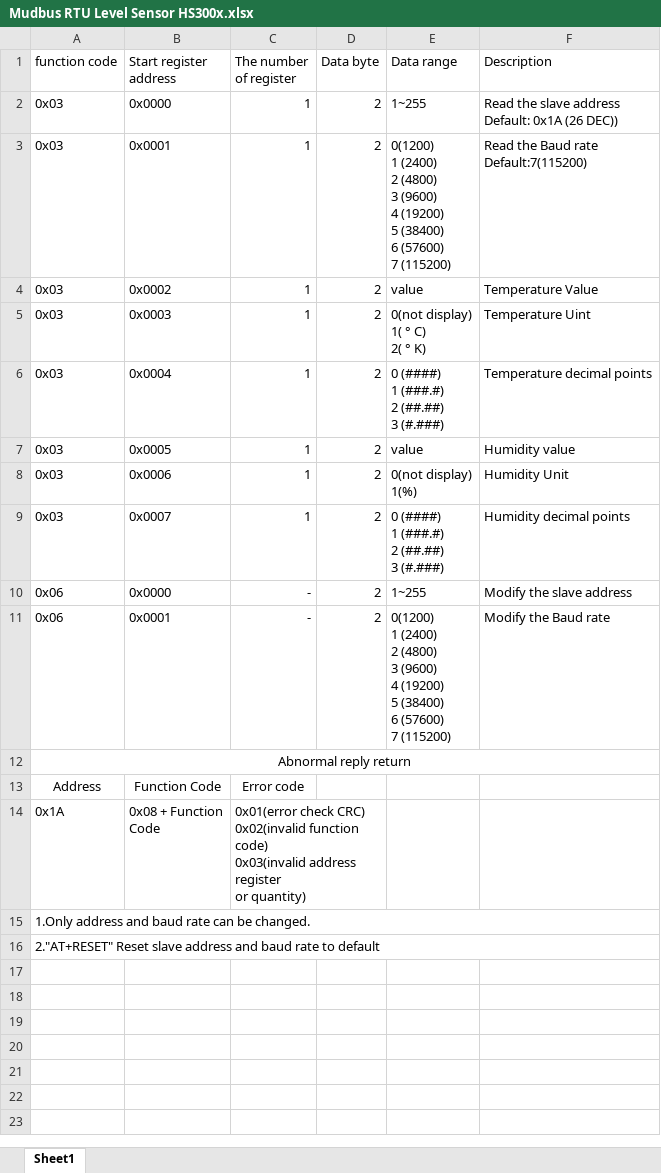
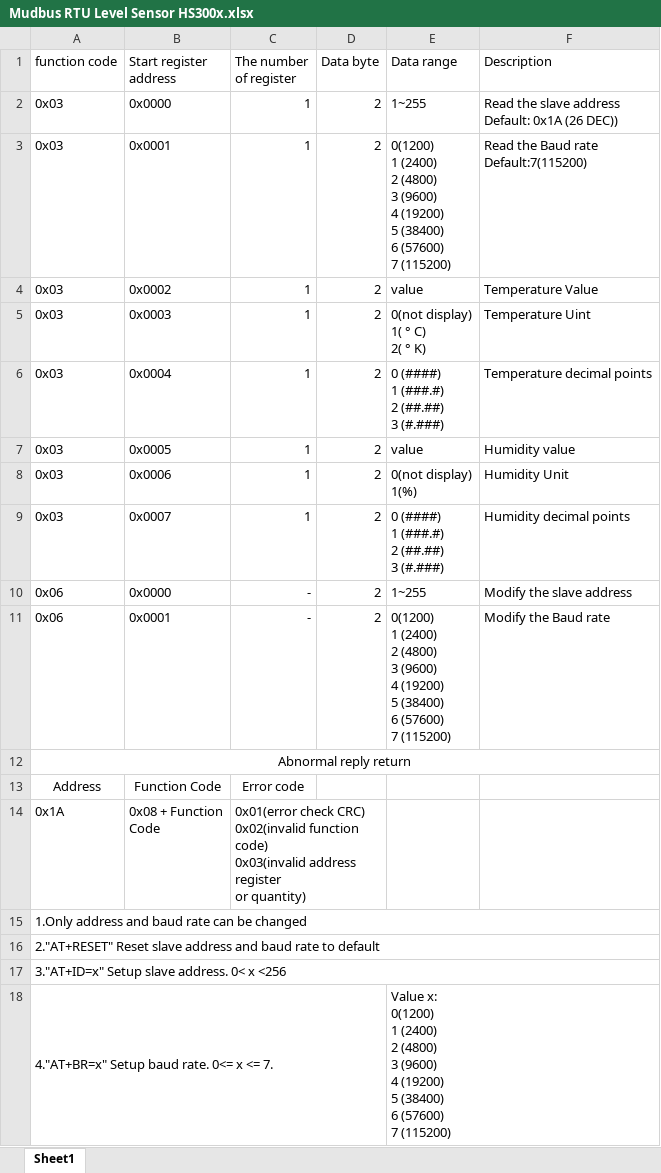
Before and after one commit to QuangKhanh2605/Saoviet_HS300x_Modbus_RTU_Slave, an Excel workbook: Mudbus RTU Level Sensor HS300x.xlsx, sheet Sheet1, drawn as a sheet; values as stored, in another font and other column widths than the file's, no borders; ↵ is a line break in a cell; the diff names each change by its address in the sheet, - before the commit and + after, or states it on an @@ line.

Commit message:
update

```diff
--- a/Mudbus RTU Level Sensor HS300x.xlsx (sheet Sheet1)
+++ b/Mudbus RTU Level Sensor HS300x.xlsx (sheet Sheet1)
-A15 (function code): 1.Only address and baud rate can be changed.
+A15 (function code): 1.Only address and baud rate can be changed
+row 17: 3."AT+ID=x" Setup slave address. 0< x <256
+row 18: 4."AT+BR=x" Setup baud rate. 0<= x <= 7. |  |  |  | Value x: ↵ 0(1200) ↵ 1 (2400) ↵ 2 (4800) ↵ 3 (9600) ↵ 4 (19200) ↵ 5 (38400) ↵ 6 (57600) ↵ 7 (115200)
```
